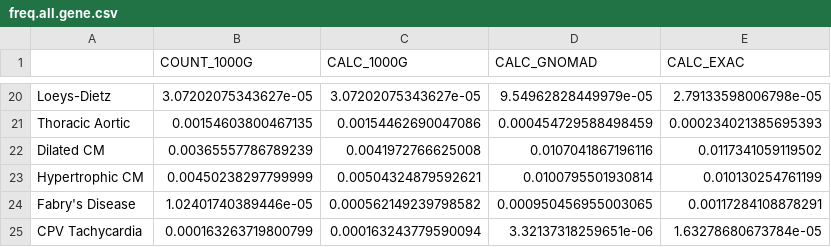
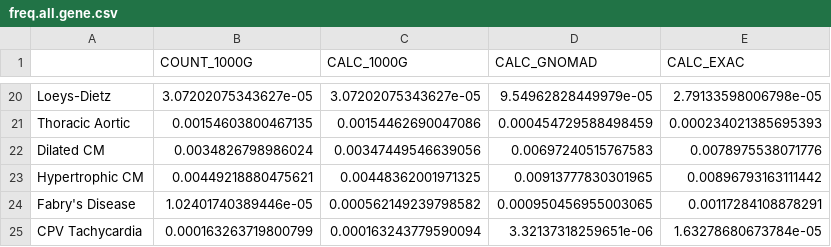
Before and after one commit to jamesdiao/ACMG-penetrance, a CSV file: Supplementary_Files/Processed_Files/freq.all.gene.csv, drawn as a sheet; only a part is shown, gaps mark what is left out.

```diff
--- a/Supplementary_Files/Processed_Files/freq.all.gene.csv
+++ b/Supplementary_Files/Processed_Files/freq.all.gene.csv
@@ -21,4 +21,4 @@
 "Thoracic Aortic",0.00154603800467135,0.00154462690047086,0.000454729588498459,0.000234021385695393
-"Dilated CM",0.00365557786789239,0.0041972766625008,0.0107041867196116,0.0117341059119502
-"Hypertrophic CM",0.00450238297799999,0.00504324879592621,0.0100795501930814,0.010130254761199
+"Dilated CM",0.0034826798986024,0.00347449546639056,0.00697240515767583,0.0078975538071776
+"Hypertrophic CM",0.00449218880475621,0.00448362001971325,0.00913777830301965,0.00896793163111442
 "Fabry's Disease",1.02401740389446e-05,0.000562149239798582,0.000950456955003065,0.00117284108878291
```
Also changed, not shown: Supplementary_Files/Literature_Prevalence_Estimates.csv, Supplementary_Files/Processed_Files/freq_1000g.calc.gene.csv, 16 other files.
